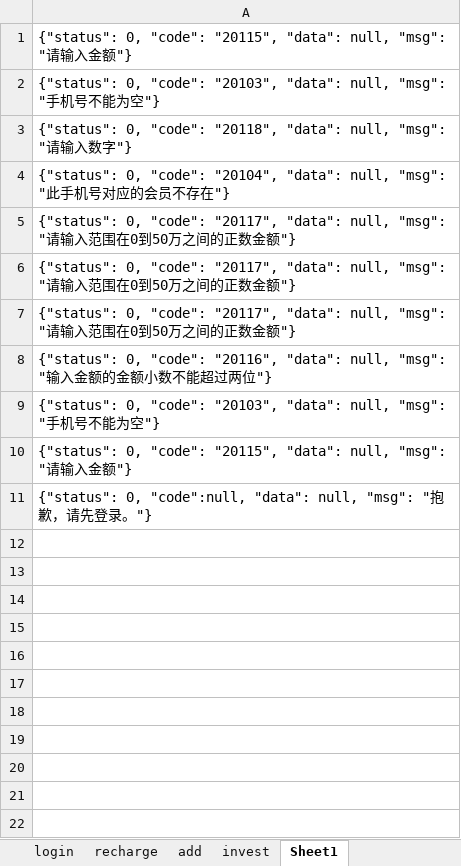
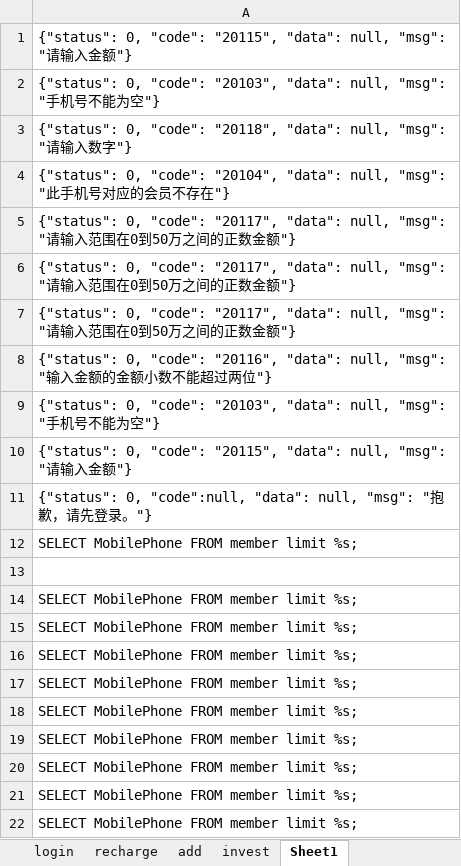
Before and after one commit to 13691579846/LoanApiAutoTest, an Excel workbook: data/testcases.xlsx, sheet Sheet1, drawn as a sheet; values as stored, in another font and other column widths than the file's, no borders; the diff names each change by its address in the sheet, - before the commit and + after, or states it on an @@ line.

```diff
--- a/data/testcases.xlsx (sheet Sheet1)
+++ b/data/testcases.xlsx (sheet Sheet1)
+row 12: SELECT MobilePhone FROM member limit %s;
+row 13: (empty)
+row 14: SELECT MobilePhone FROM member limit %s;
+row 15: SELECT MobilePhone FROM member limit %s;
+row 16: SELECT MobilePhone FROM member limit %s;
+row 17: SELECT MobilePhone FROM member limit %s;
+row 18: SELECT MobilePhone FROM member limit %s;
+row 19: SELECT MobilePhone FROM member limit %s;
+row 20: SELECT MobilePhone FROM member limit %s;
+row 21: SELECT MobilePhone FROM member limit %s;
+row 22: SELECT MobilePhone FROM member limit %s;
```
Also changed, not shown: sheet login, sheet recharge, sheet register, 14 other files.
